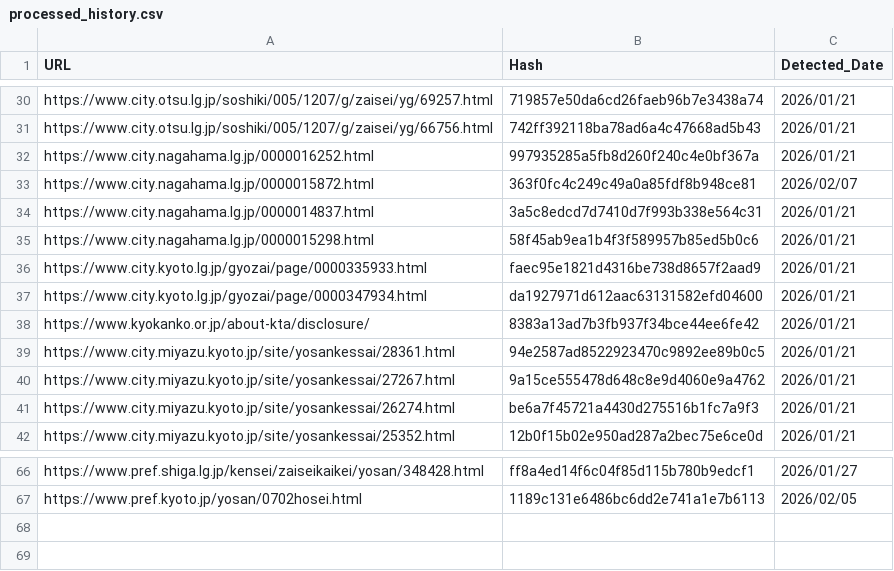
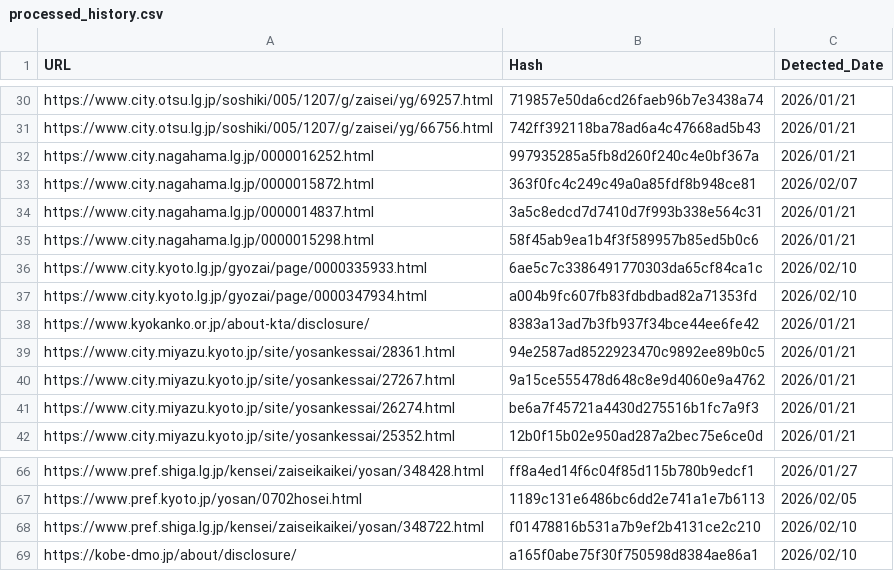
Before and after one commit to 127ytko/kanko-budget, a CSV file: processed_history.csv, drawn as a sheet; only a part is shown, gaps mark what is left out.

```diff
--- a/processed_history.csv
+++ b/processed_history.csv
@@ -35,4 +35,4 @@ https://www.city.nagahama.lg.jp/0000014837.html,3a5c8edcd7d7410d7f993b338e564c31
 https://www.city.nagahama.lg.jp/0000015298.html,58f45ab9ea1b4f3f589957b85ed5b0c6,2026/01/21
-https://www.city.kyoto.lg.jp/gyozai/page/0000335933.html,faec95e1821d4316be738d8657f2aad9,2026/01/21
-https://www.city.kyoto.lg.jp/gyozai/page/0000347934.html,da1927971d612aac63131582efd04600,2026/01/21
+https://www.city.kyoto.lg.jp/gyozai/page/0000335933.html,6ae5c7c3386491770303da65cf84ca1c,2026/02/10
+https://www.city.kyoto.lg.jp/gyozai/page/0000347934.html,a004b9fc607fb83fdbdbad82a71353fd,2026/02/10
 https://www.kyokanko.or.jp/about-kta/disclosure/,8383a13ad7b3fb937f34bce44ee6fe42,2026/01/21
@@ -67 +67,3 @@ https://www.pref.shiga.lg.jp/kensei/zaiseikaikei/yosan/348428.html,ff8a4ed14f6c0
 https://www.pref.kyoto.jp/yosan/0702hosei.html,1189c131e6486bc6dd2e741a1e7b6113,2026/02/05
+https://www.pref.shiga.lg.jp/kensei/zaiseikaikei/yosan/348722.html,f01478816b531a7b9ef2b4131ce2c210,2026/02/10
+https://kobe-dmo.jp/about/disclosure/,a165f0abe75f30f750598d8384ae86a1,2026/02/10
```
Also changed, not shown: multi_municipality_budget_analysis.csv, 2 other files.
